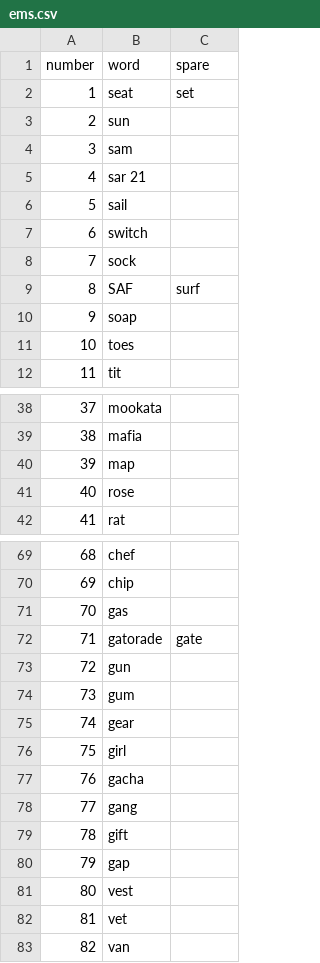
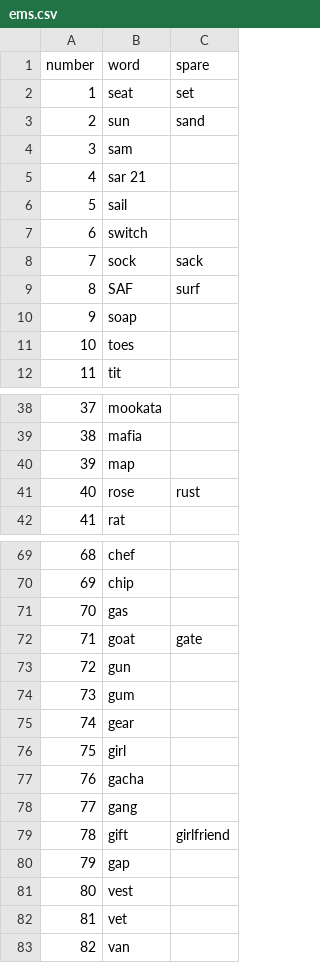
Before and after one commit to 4rchx824/ems, a CSV file: js/ems.csv, drawn as a sheet; only a part is shown, gaps mark what is left out; the diff covers the shown part only.

```diff
--- a/js/ems.csv
+++ b/js/ems.csv
@@ -3,2 +3,2 @@ number,word,spare
-2,sun,
+2,sun,sand,
 3,sam,
@@ -7,3 +7,3 @@ number,word,spare
 6,switch,
-7,sock,
+7,sock,sack,
 8,SAF,surf
@@ -40,3 +40,3 @@ number,word,spare
 39,map,
-40,rose,
+40,rose,rust,
 41,rat,
@@ -71,3 +71,3 @@ number,word,spare
 70,gas,
-71,gatorade,gate
+71,goat,gate,
 72,gun,
@@ -78,3 +78,3 @@ number,word,spare
 77,gang,
-78,gift,
+78,gift,girlfriend,
 79,gap,
```
Also changed, not shown: 11 edited cells elsewhere in this file, 5 other files.
